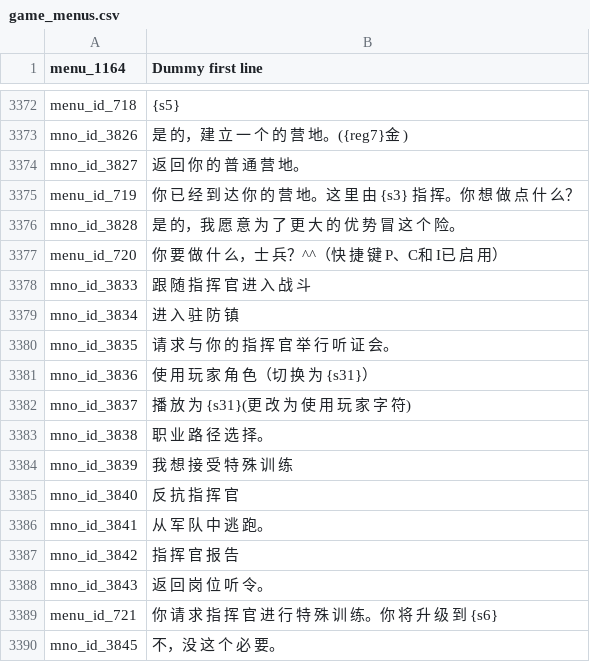
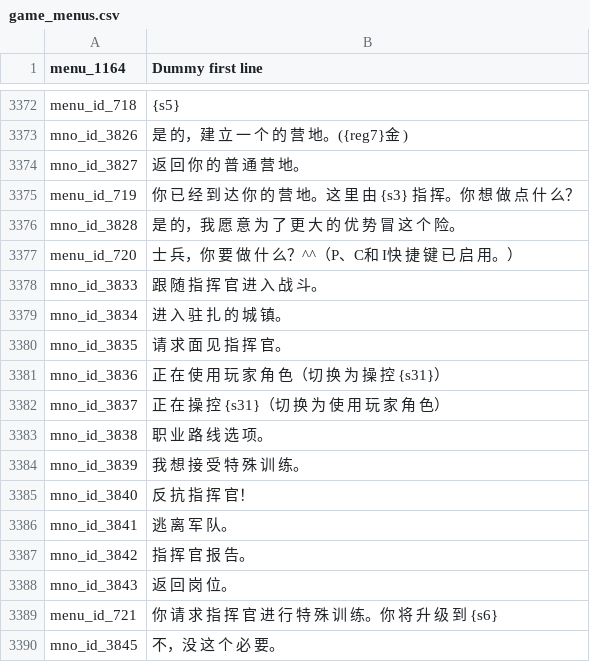
Before and after one commit to cqDiarmuid/diarmuidCNS, a CSV file: game_menus.csv, drawn as a sheet; only a part is shown, gaps mark what is left out.

Commit message:
小兵模式菜单润色

```diff
--- a/game_menus.csv
+++ b/game_menus.csv
@@ -3376,14 +3376,14 @@ menu_id_719|你 已 经 到 达 你 的 营 地。这 里 由 {s3} 指 挥。你
 mno_id_3828|是 的，我 愿 意 为 了 更 大 的 优 势 冒 这 个 险。
-menu_id_720|你 要 做 什 么，士 兵？^^（快 捷 键 P、C和 I已 启 用）
-mno_id_3833|跟 随 指 挥 官 进 入 战 斗
-mno_id_3834|进 入 驻 防 镇
-mno_id_3835|请 求 与 你 的 指 挥 官 举 行 听 证 会。
-mno_id_3836|使 用 玩 家 角 色（切 换 为 {s31}）
-mno_id_3837|播 放 为 {s31}(更 改 为 使 用 玩 家 字 符)
-mno_id_3838|职 业 路 径 选 择。
-mno_id_3839|我 想 接 受 特 殊 训 练
-mno_id_3840|反 抗 指 挥 官
-mno_id_3841|从 军 队 中 逃 跑。
-mno_id_3842|指 挥 官 报 告
-mno_id_3843|返 回 岗 位 听 令。
+menu_id_720|士 兵，你 要 做 什 么？^^（P、C和 I快 捷 键 已 启 用。）
+mno_id_3833|跟 随 指 挥 官 进 入 战 斗。
+mno_id_3834|进 入 驻 扎 的 城 镇。
+mno_id_3835|请 求 面 见 指 挥 官。
+mno_id_3836|正 在 使 用 玩 家 角 色（切 换 为 操 控 {s31}）
+mno_id_3837|正 在 操 控 {s31}（切 换 为 使 用 玩 家 角 色）
+mno_id_3838|职 业 路 线 选 项。
+mno_id_3839|我 想 接 受 特 殊 训 练。
+mno_id_3840|反 抗 指 挥 官！
+mno_id_3841|逃 离 军 队。
+mno_id_3842|指 挥 官 报 告。
+mno_id_3843|返 回 岗 位。
 menu_id_721|你 请 求 指 挥 官 进 行 特 殊 训 练。你 将 升 级 到 {s6}
```
